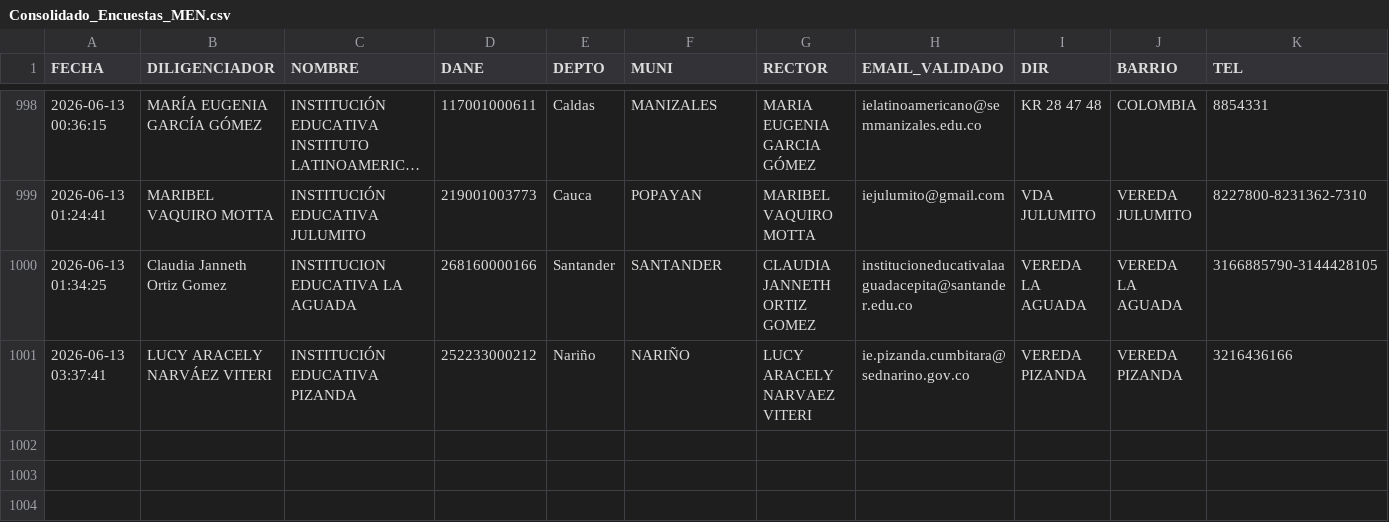
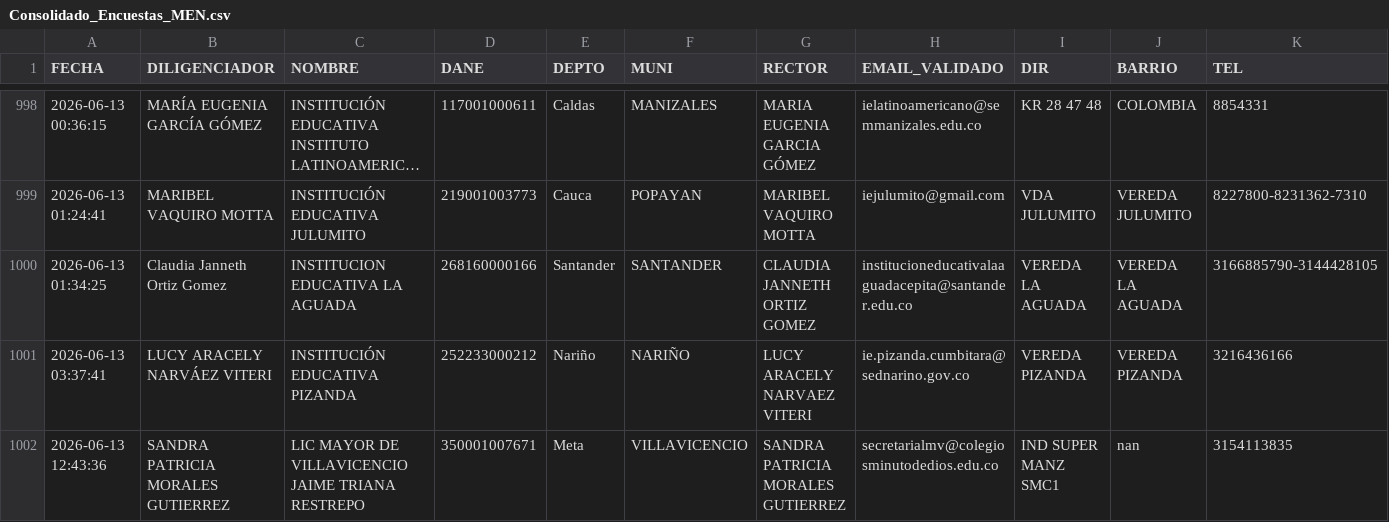
Before and after one commit to maoreyc-sketch/Encuesta_Calidad, a CSV file: Consolidado_Encuestas_MEN.csv, drawn as a sheet; only a part is shown, gaps mark what is left out; long unchanged cells end in …; rows hold the shown columns only; the diff names each change by its address in the sheet, - before the commit and + after, or states it on an @@ line.

Commit message:
Encuesta registrada 2026-06-13 12:43

```diff
--- a/Consolidado_Encuestas_MEN.csv
+++ b/Consolidado_Encuestas_MEN.csv
+row 1002: 2026-06-13 12:43:36 | SANDRA PATRICIA MORALES GUTIERREZ | LIC MAYOR DE VILLAVICENCIO JAIME TRIANA RESTREPO | 350001007671 | Meta | VILLAVICENCIO | SANDRA PATRICIA MORALES GUTIERREZ | secretarialmv@colegiosminutodedios.edu.co | IND SUPER MANZ SMC1 | nan | 3154113835
```
